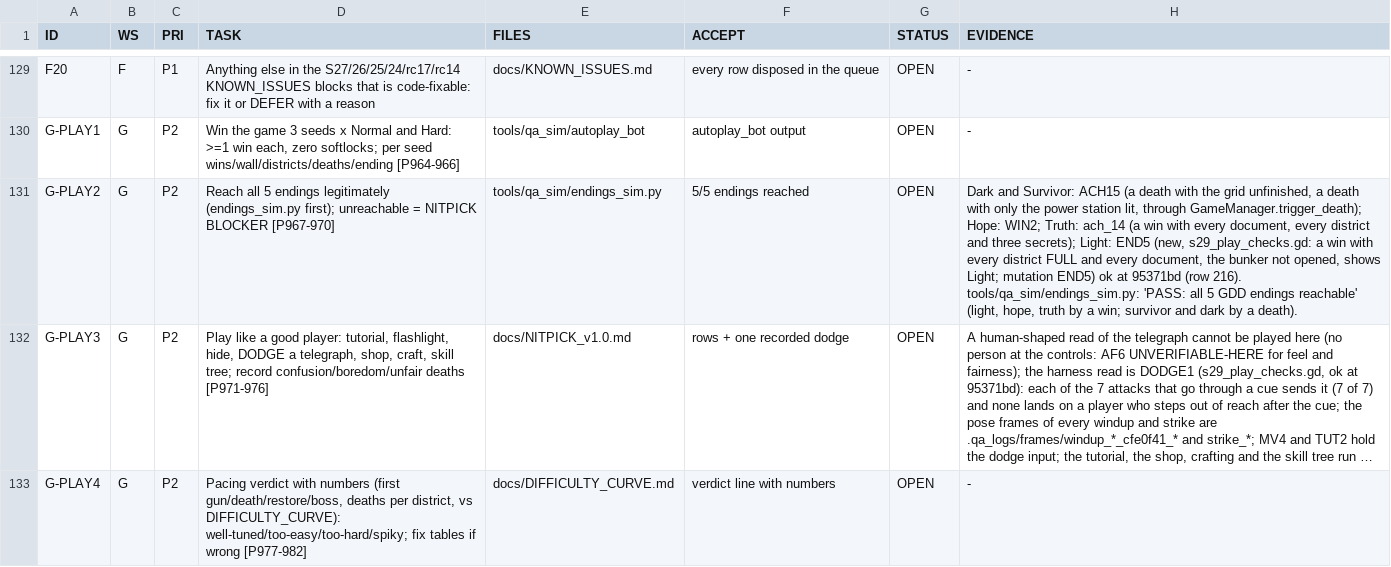
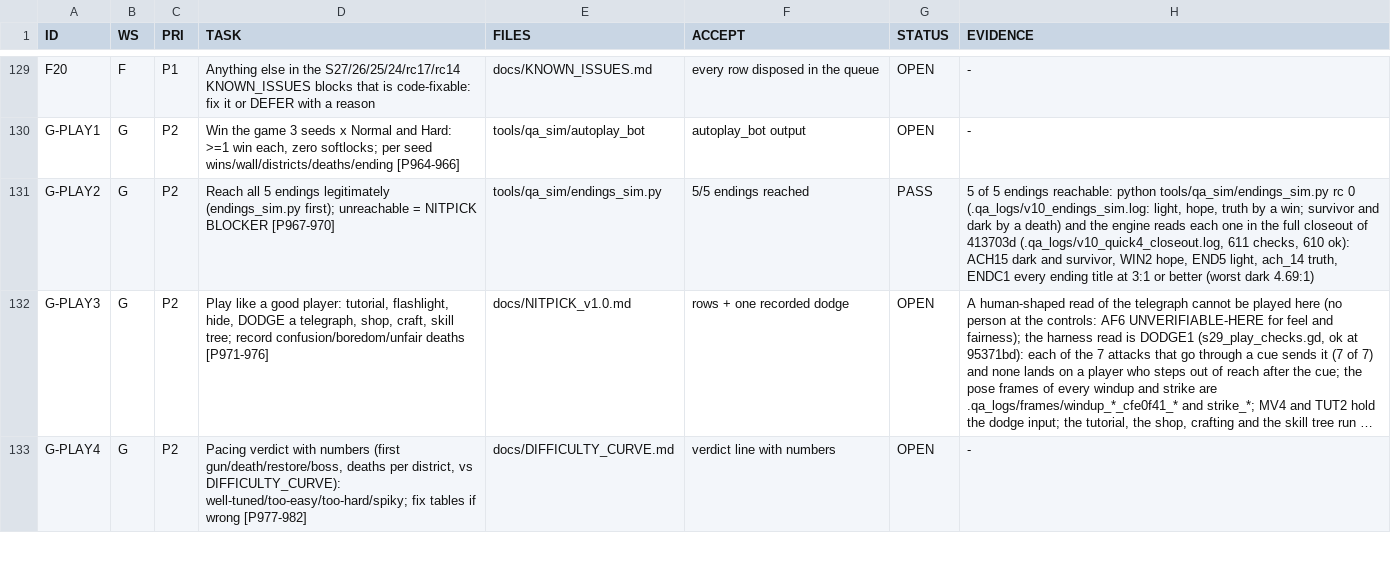
Before and after one commit to maxxxxx55555/igra, a TSV file: .qa_logs/WORKQUEUE.tsv, drawn as a sheet; only a part is shown, gaps mark what is left out; long unchanged cells end in …; the diff covers the shown part only; the diff names each change by its address in the sheet, - before the commit and + after, or states it on an @@ line.

```diff
--- a/.qa_logs/WORKQUEUE.tsv
+++ b/.qa_logs/WORKQUEUE.tsv
-G131 (STATUS): OPEN
+G131 (STATUS): PASS
-H131 (EVIDENCE): Dark and Survivor: ACH15 (a death with the grid unfinished, a death with only the power station lit, through GameManager.trigger_death); Hope: WIN2; Truth: ach_14 (a win with every document, every district and three secrets); Light: END5 (new, s29_play_checks.gd: a win with every district FULL and every document, the bunker not opened, shows Light; mutation END5) ok at 95371bd (row 216). tools/qa_sim/endings_sim.py: 'PASS: all 5 GDD endings reachable' (light, hope, truth by a win; survivor and dark by a death).
+H131 (EVIDENCE): 5 of 5 endings reachable: python tools/qa_sim/endings_sim.py rc 0 (.qa_logs/v10_endings_sim.log: light, hope, truth by a win; survivor and dark by a death) and the engine reads each one in the full closeout of 413703d (.qa_logs/v10_quick4_closeout.log, 611 checks, 610 ok): ACH15 dark and survivor, WIN2 hope, END5 light, ach_14 truth, ENDC1 every ending title at 3:1 or better (worst dark 4.69:1)
```
Also changed, not shown: 2 edited cells elsewhere in this file, docs/artifacts/rc16/launch_ledger.tsv.
